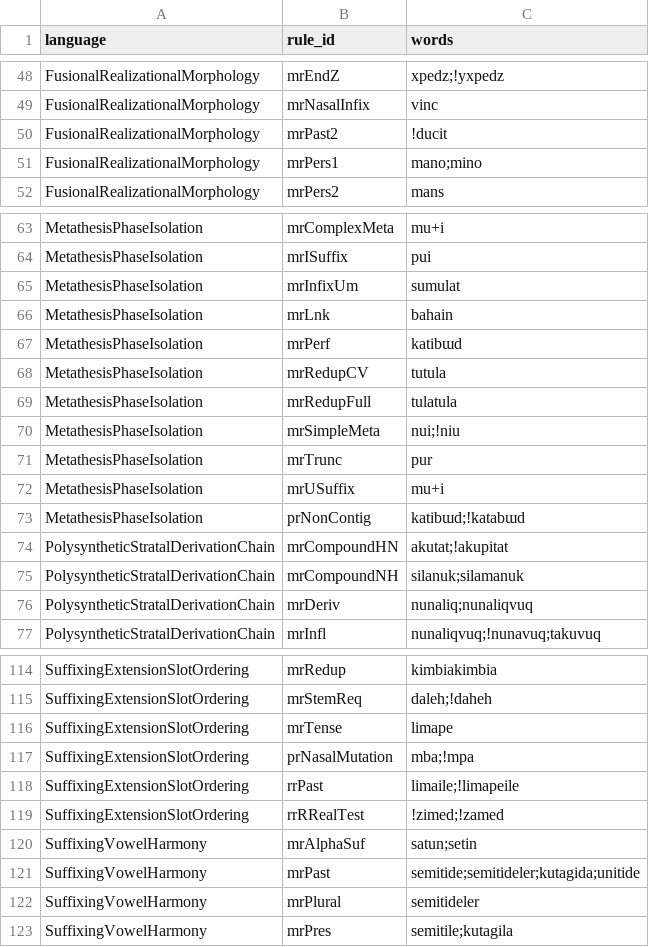
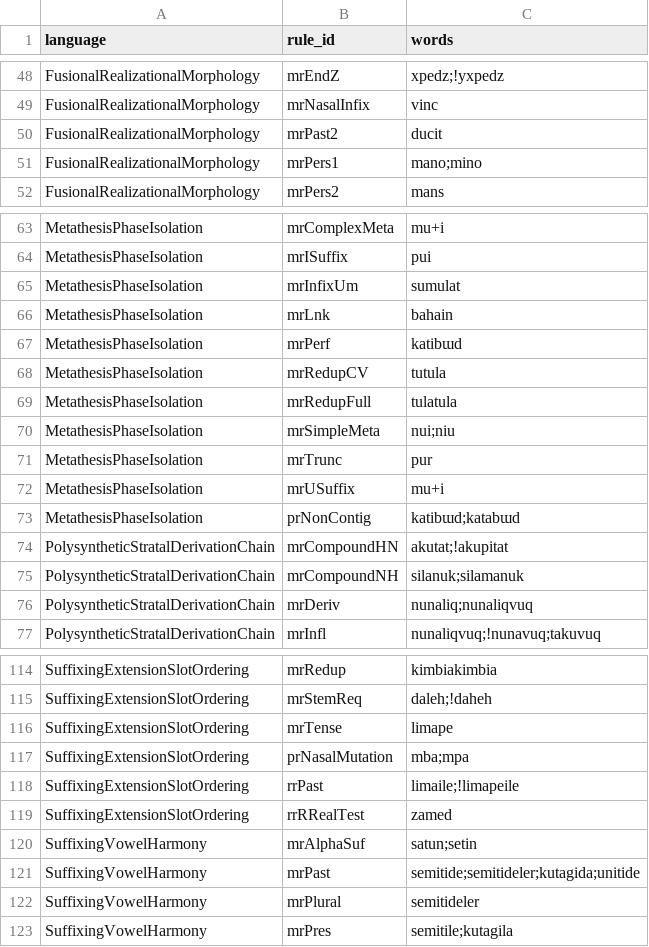
Before and after one commit to sillsdev/machine, a CSV file: conformance/rules.csv, drawn as a sheet; only a part is shown, gaps mark what is left out; the diff covers the shown part only.

```diff
--- a/conformance/rules.csv
+++ b/conformance/rules.csv
@@ -49,3 +49,3 @@ FusionalRealizationalMorphology,mrEndZ,xpedz;!yxpedz
 FusionalRealizationalMorphology,mrNasalInfix,vinc
-FusionalRealizationalMorphology,mrPast2,!ducit
+FusionalRealizationalMorphology,mrPast2,ducit
 FusionalRealizationalMorphology,mrPers1,mano;mino
@@ -69,6 +69,6 @@ MetathesisPhaseIsolation,mrRedupCV,tutula
 MetathesisPhaseIsolation,mrRedupFull,tulatula
-MetathesisPhaseIsolation,mrSimpleMeta,nui;!niu
+MetathesisPhaseIsolation,mrSimpleMeta,nui;niu
 MetathesisPhaseIsolation,mrTrunc,pur
 MetathesisPhaseIsolation,mrUSuffix,mu+i
-MetathesisPhaseIsolation,prNonContig,katibɯd;!katabɯd
+MetathesisPhaseIsolation,prNonContig,katibɯd;katabɯd
 PolysyntheticStratalDerivationChain,mrCompoundHN,akutat;!akupitat
@@ -116,5 +116,5 @@ SuffixingExtensionSlotOrdering,mrStemReq,daleh;!daheh
 SuffixingExtensionSlotOrdering,mrTense,limape
-SuffixingExtensionSlotOrdering,prNasalMutation,mba;!mpa
+SuffixingExtensionSlotOrdering,prNasalMutation,mba;mpa
 SuffixingExtensionSlotOrdering,rrPast,limaile;!limapeile
-SuffixingExtensionSlotOrdering,rrRRealTest,!zimed;!zamed
+SuffixingExtensionSlotOrdering,rrRRealTest,zamed
 SuffixingVowelHarmony,mrAlphaSuf,satun;setin
```
Also changed, not shown: 25 edited cells elsewhere in this file, 10 other files.
